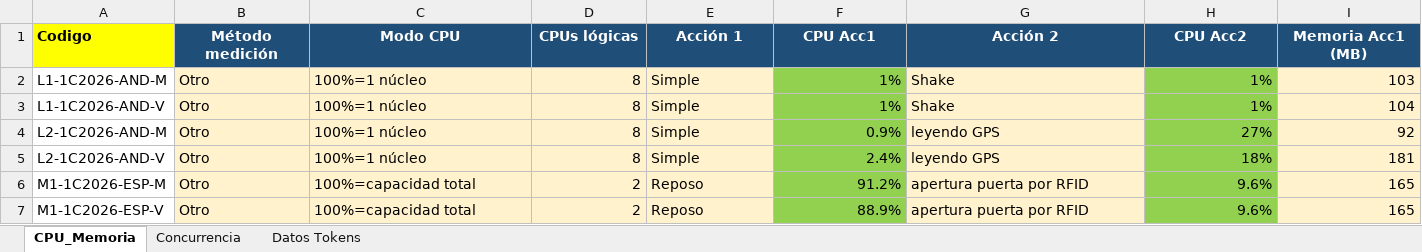
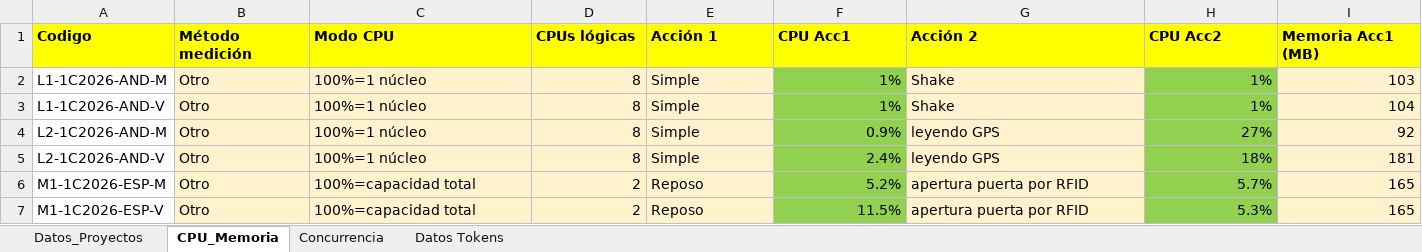
Before and after one commit to soa-pc-unlam/proyecto_code_ia, an Excel workbook: medidor de metricas/automatizacion_completa/datos_entrada/datos_entrada_esp32_android.xlsx, sheet CPU_Memoria, drawn as a sheet; only a part is shown; values as stored, in another font and other column widths than the file's, no borders; the diff covers the shown part only; the diff names each change by its address in the sheet, - before the commit and + after, or states it on an @@ line.

```diff
--- a/medidor de metricas/automatizacion_completa/datos_entrada/datos_entrada_esp32_android.xlsx (sheet CPU_Memoria)
+++ b/medidor de metricas/automatizacion_completa/datos_entrada/datos_entrada_esp32_android.xlsx (sheet CPU_Memoria)
+sheet tab: Datos_Proyectos
@@ B1:I1 fill: #1F4E78 → #FFFF00, text colour: #FFFFFF → black, alignment: center → left @@
-F6 (CPU Acc1): 91.2%
+F6 (CPU Acc1): 5.2%
-H6 (CPU Acc2): 9.6%
+H6 (CPU Acc2): 5.7%
-F7 (CPU Acc1): 88.9%
+F7 (CPU Acc1): 11.5%
-H7 (CPU Acc2): 9.6%
+H7 (CPU Acc2): 5.3%
```
Also changed, not shown: cell formats elsewhere in this sheet, sheet Concurrencia, medidor de metricas/automatizacion_completa/datos_entrada/datos_entrada_pc.xlsx, medidor de metricas/automatizacion_completa/metricas_resultados_esp32_android.xlsx, 13 other files.
